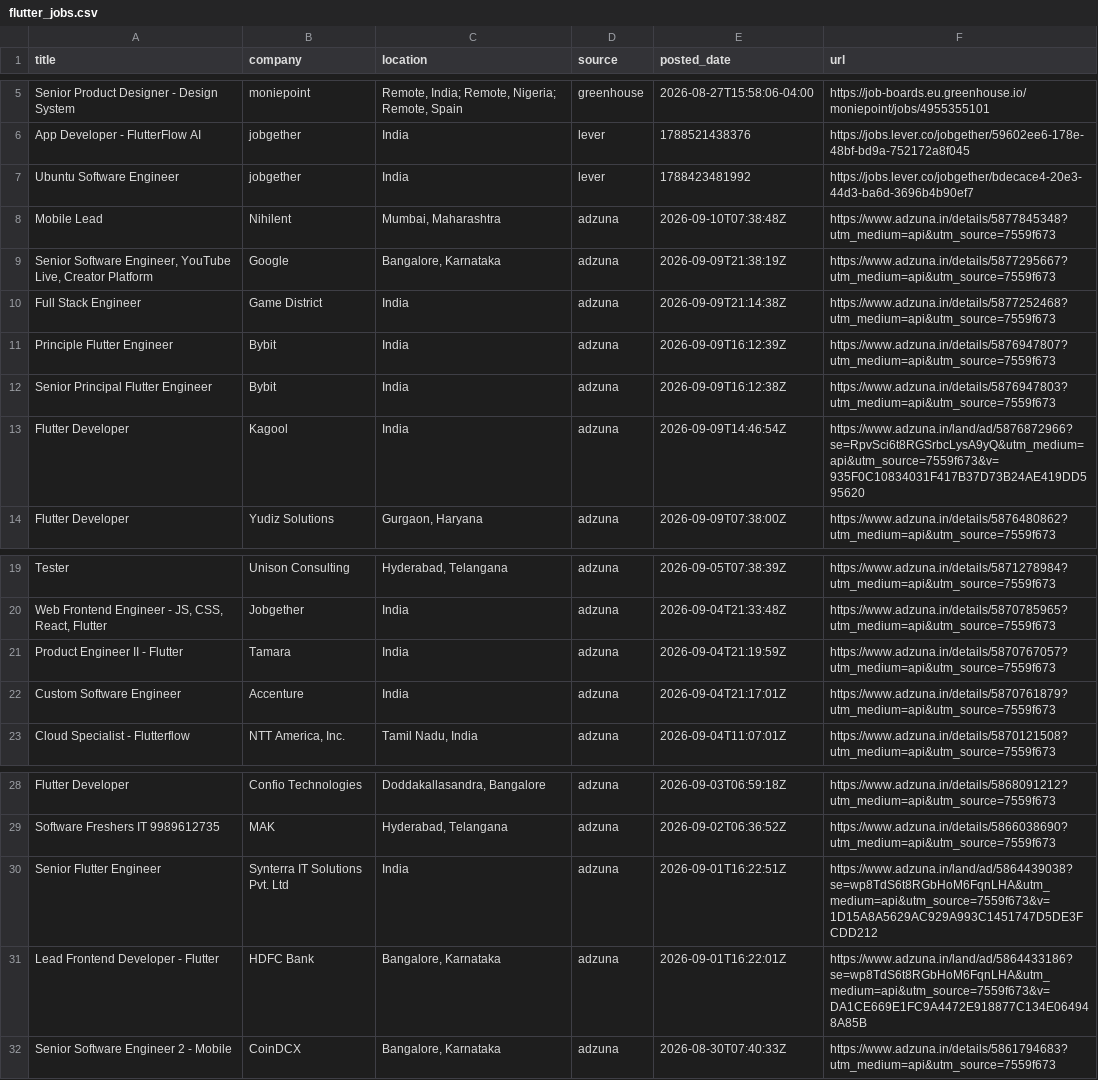
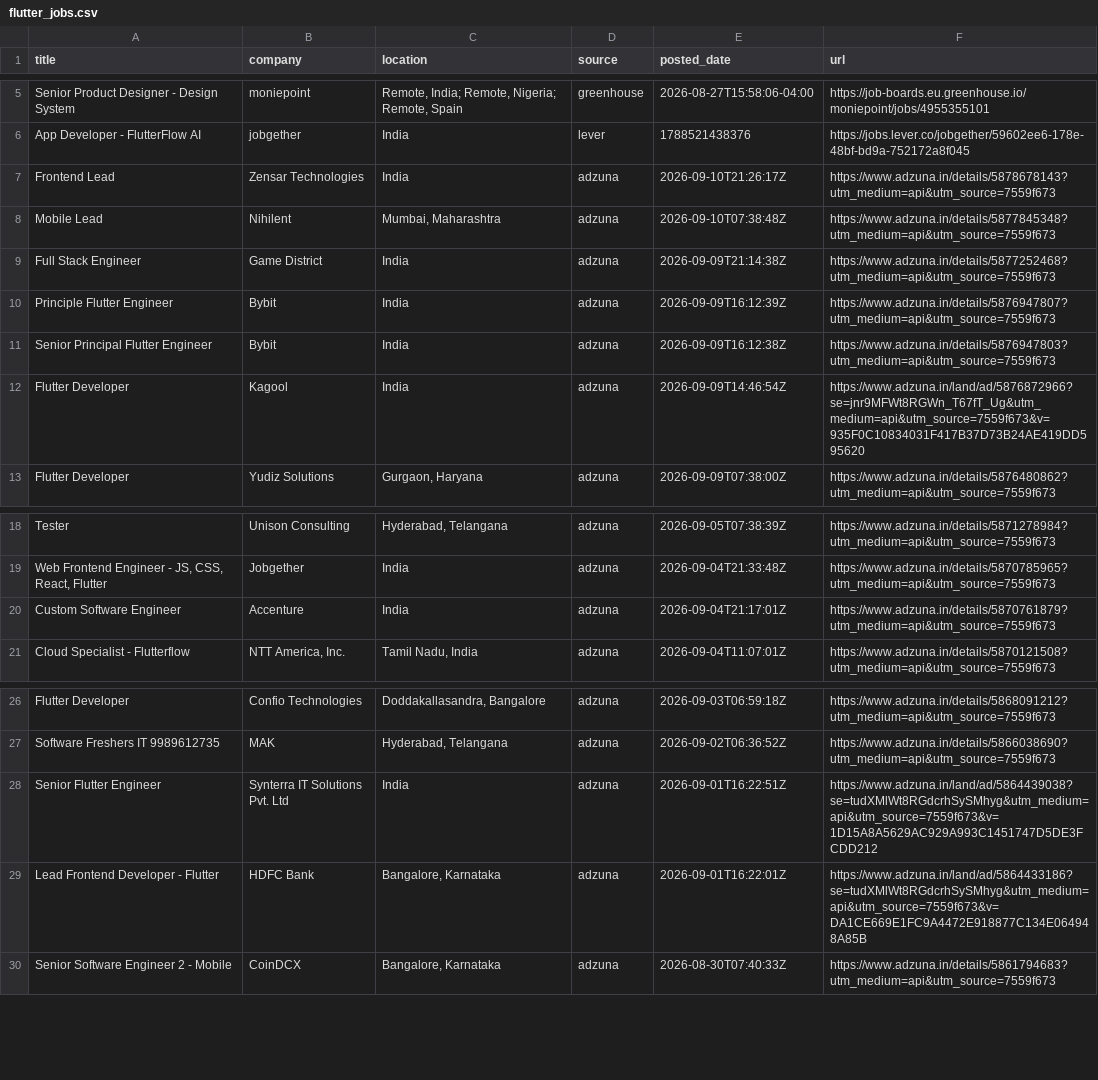
Before and after one commit to jatin-web/flutter-jobs-finder, a CSV file: output/flutter_jobs.csv, drawn as a sheet; only a part is shown, gaps mark what is left out.

```diff
--- a/output/flutter_jobs.csv
+++ b/output/flutter_jobs.csv
@@ -6,5 +6,4 @@ Senior Product Designer - Design System,moniepoint,"Remote, India; Remote, Niger
 App Developer - FlutterFlow AI,jobgether,India,lever,1788521438376,https://jobs.lever.co/jobgether/59602ee6-178e-48bf-bd9a-752172a8f045
-Ubuntu Software Engineer,jobgether,India,lever,1788423481992,https://jobs.lever.co/jobgether/bdecace4-20e3-44d3-ba6d-3696b4b90ef7
+Frontend Lead,Zensar Technologies,India,adzuna,2026-09-10T21:26:17Z,https://www.adzuna.in/details/5878678143?utm_medium=api&utm_source=7559f673
 Mobile Lead,Nihilent,"Mumbai, Maharashtra",adzuna,2026-09-10T07:38:48Z,https://www.adzuna.in/details/5877845348?utm_medium=api&utm_source=7559f673
-"Senior Software Engineer, YouTube Live, Creator Platform",Google,"Bangalore, Karnataka",adzuna,2026-09-09T21:38:19Z,https://www.adzuna.in/details/5877295667?utm_medium=api&utm_source=7559f673
 Full Stack Engineer,Game District,India,adzuna,2026-09-09T21:14:38Z,https://www.adzuna.in/details/5877252468?utm_medium=api&utm_source=7559f673
@@ -12,3 +11,3 @@ Principle Flutter Engineer,Bybit,India,adzuna,2026-09-09T16:12:39Z,https://www.a
 Senior Principal Flutter Engineer,Bybit,India,adzuna,2026-09-09T16:12:38Z,https://www.adzuna.in/details/5876947803?utm_medium=api&utm_source=7559f673
-Flutter Developer,Kagool,India,adzuna,2026-09-09T14:46:54Z,https://www.adzuna.in/land/ad/5876872966?se=RpvSci6t8RGSrbcLysA9yQ&utm_medium=api&utm_source=7559f673&v=935F0C10834031F417B37D73B24AE419DD595620
+Flutter Developer,Kagool,India,adzuna,2026-09-09T14:46:54Z,https://www.adzuna.in/land/ad/5876872966?se=jnr9MFWt8RGWn_T67fT_Ug&utm_medium=api&utm_source=7559f673&v=935F0C10834031F417B37D73B24AE419DD595620
 Flutter Developer,Yudiz Solutions,"Gurgaon, Haryana",adzuna,2026-09-09T07:38:00Z,https://www.adzuna.in/details/5876480862?utm_medium=api&utm_source=7559f673
@@ -20,3 +19,2 @@ Tester,Unison Consulting,"Hyderabad, Telangana",adzuna,2026-09-05T07:38:39Z,http
 "Web Frontend Engineer - JS, CSS, React, Flutter",Jobgether,India,adzuna,2026-09-04T21:33:48Z,https://www.adzuna.in/details/5870785965?utm_medium=api&utm_source=7559f673
-Product Engineer II - Flutter,Tamara,India,adzuna,2026-09-04T21:19:59Z,https://www.adzuna.in/details/5870767057?utm_medium=api&utm_source=7559f673
 Custom Software Engineer,Accenture,India,adzuna,2026-09-04T21:17:01Z,https://www.adzuna.in/details/5870761879?utm_medium=api&utm_source=7559f673
@@ -29,4 +27,4 @@ Flutter Developer,Confio Technologies,"Doddakallasandra, Bangalore",adzuna,2026-
 Software Freshers IT 9989612735,MAK,"Hyderabad, Telangana",adzuna,2026-09-02T06:36:52Z,https://www.adzuna.in/details/5866038690?utm_medium=api&utm_source=7559f673
-Senior Flutter Engineer,Synterra IT Solutions Pvt. Ltd,India,adzuna,2026-09-01T16:22:51Z,https://www.adzuna.in/land/ad/5864439038?se=wp8TdS6t8RGbHoM6FqnLHA&utm_medium=api&utm_source=7559f673&v=1D15A8A5629AC929A993C1451747D5DE3FCDD212
-Lead Frontend Developer - Flutter,HDFC Bank,"Bangalore, Karnataka",adzuna,2026-09-01T16:22:01Z,https://www.adzuna.in/land/ad/5864433186?se=wp8TdS6t8RGbHoM6FqnLHA&utm_medium=api&utm_source=7559f673&v=DA1CE669E1FC9A4472E918877C134E064948A85B
+Senior Flutter Engineer,Synterra IT Solutions Pvt. Ltd,India,adzuna,2026-09-01T16:22:51Z,https://www.adzuna.in/land/ad/5864439038?se=tudXMlWt8RGdcrhSySMhyg&utm_medium=api&utm_source=7559f673&v=1D15A8A5629AC929A993C1451747D5DE3FCDD212
+Lead Frontend Developer - Flutter,HDFC Bank,"Bangalore, Karnataka",adzuna,2026-09-01T16:22:01Z,https://www.adzuna.in/land/ad/5864433186?se=tudXMlWt8RGdcrhSySMhyg&utm_medium=api&utm_source=7559f673&v=DA1CE669E1FC9A4472E918877C134E064948A85B
 Senior Software Engineer 2 - Mobile,CoinDCX,"Bangalore, Karnataka",adzuna,2026-08-30T07:40:33Z,https://www.adzuna.in/details/5861794683?utm_medium=api&utm_source=7559f673
```
Also changed, not shown: 5 other files.
